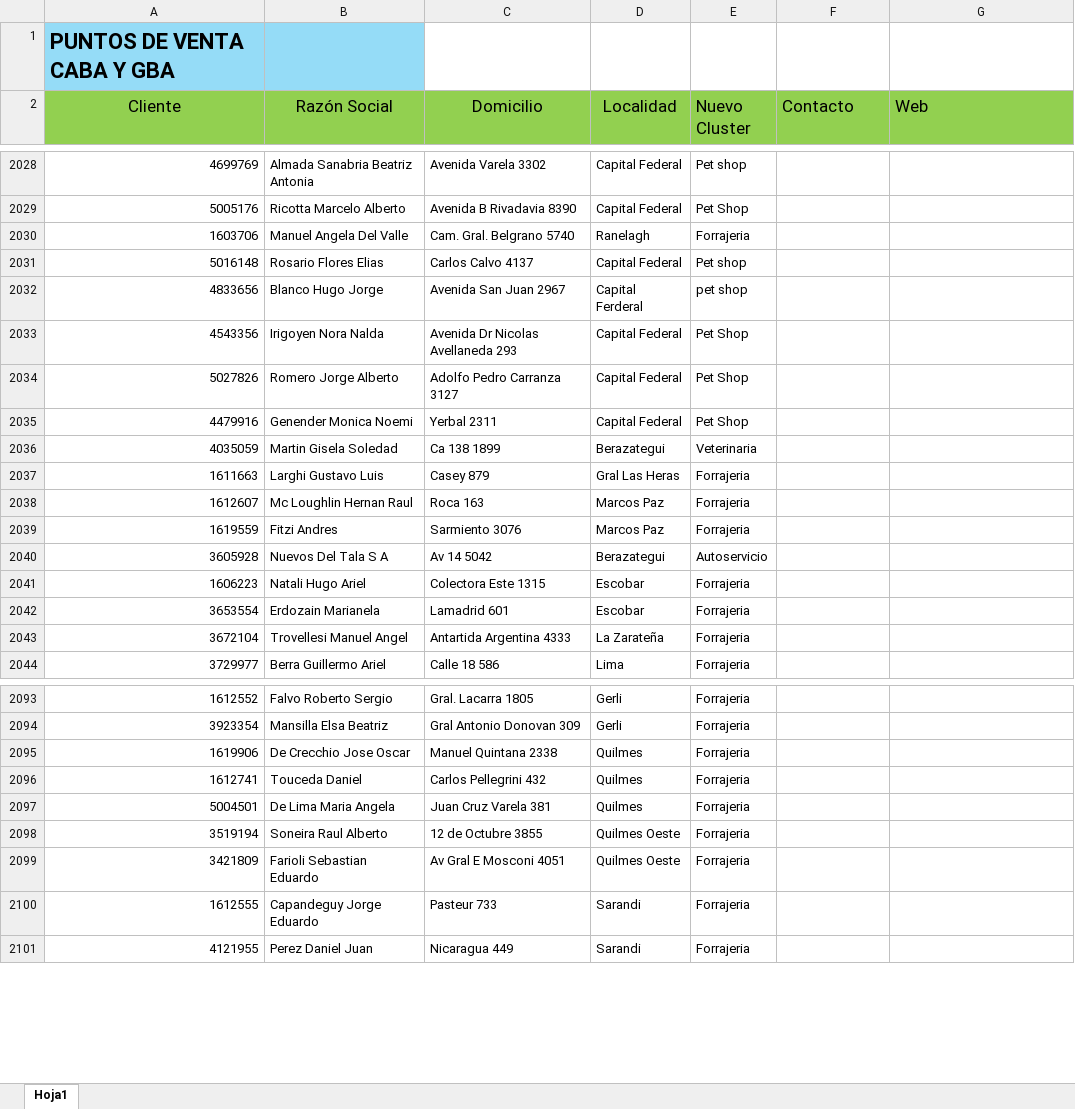
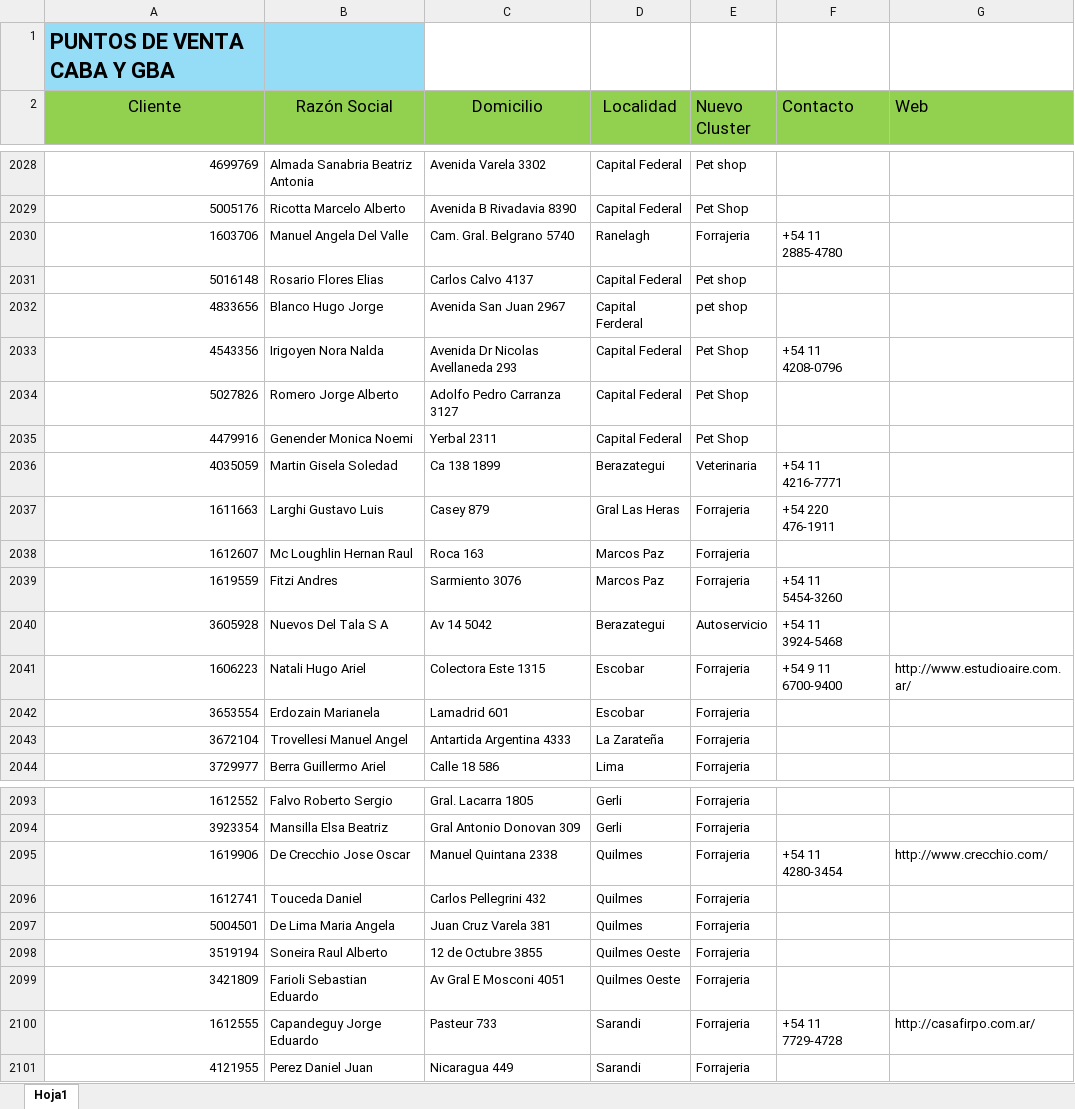
Before and after one commit to facucasalanguida-dotcom/web.proyecto.vivienda, an Excel workbook: PUNTOS_DE_VENTA_completado.xlsx, sheet Hoja1, drawn as a sheet; only a part is shown, gaps mark what is left out; values as stored, in another font and other column widths than the file's, no borders; the diff covers the shown part only; the diff names each change by its address in the sheet, - before the commit and + after, or states it on an @@ line.

```diff
--- a/PUNTOS_DE_VENTA_completado.xlsx (sheet Hoja1)
+++ b/PUNTOS_DE_VENTA_completado.xlsx (sheet Hoja1)
-F2030 (Contacto): (empty)
+F2030 (Contacto): +54 11 2885-4780
-F2033 (Contacto): (empty)
+F2033 (Contacto): +54 11 4208-0796
-F2036 (Contacto): (empty)
+F2036 (Contacto): +54 11 4216-7771
-F2037 (Contacto): (empty)
+F2037 (Contacto): +54 220 476-1911
-F2039 (Contacto): (empty)
+F2039 (Contacto): +54 11 5454-3260
-F2040 (Contacto): (empty)
+F2040 (Contacto): +54 11 3924-5468
-F2041 (Contacto): (empty)
+F2041 (Contacto): +54 9 11 6700-9400
-G2041 (Web): (empty)
+G2041 (Web): http://www.estudioaire.com.ar/
-F2095 (Contacto): (empty)
+F2095 (Contacto): +54 11 4280-3454
-G2095 (Web): (empty)
+G2095 (Web): http://www.crecchio.com/
-F2100 (Contacto): (empty)
+F2100 (Contacto): +54 11 7729-4728
-G2100 (Web): (empty)
+G2100 (Web): http://casafirpo.com.ar/
```
Also changed, not shown: 39 edited cells elsewhere in this sheet, 1 other file.
